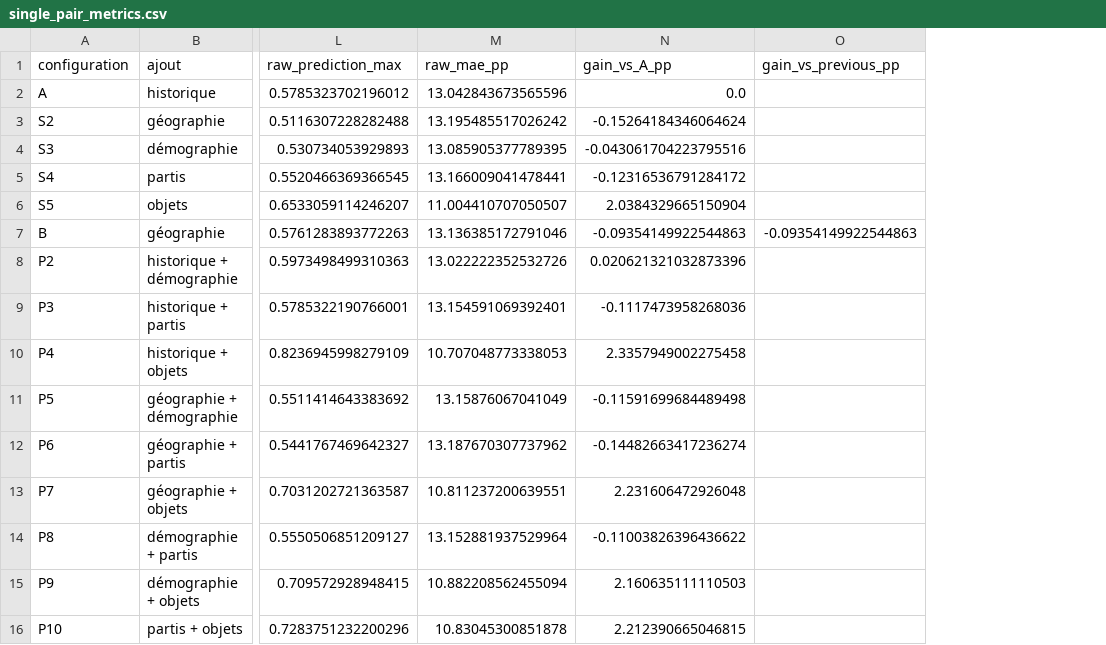
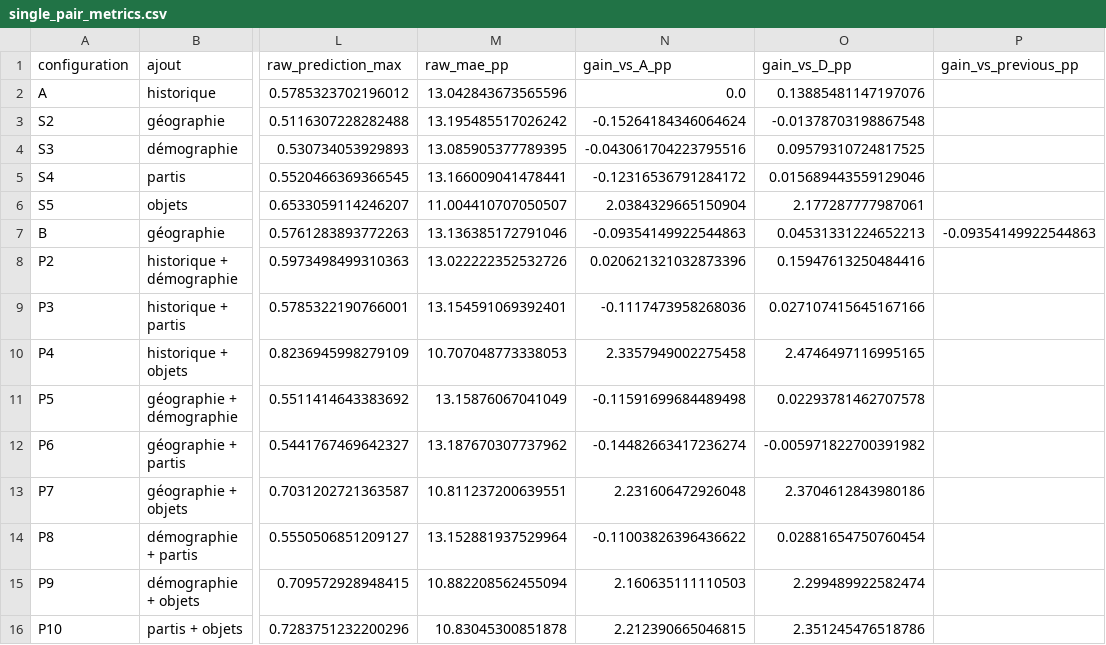
Before and after one commit to VictorGTheCoder/GML-Swiss-Voting, a CSV file: reports/datasets/feature_ablation/single_pair_metrics.csv, drawn as a sheet; only a part is shown, gaps mark what is left out; the diff names each change by its address in the sheet, - before the commit and + after, or states it on an @@ line.

```diff
--- a/reports/datasets/feature_ablation/single_pair_metrics.csv
+++ b/reports/datasets/feature_ablation/single_pair_metrics.csv
+column O (gain_vs_D_pp), rows 2-16: 0.13885481147197076 | -0.01378703198867548 | 0.09579310724817525 | 0.015689443559129046 | 2.177287777987061 | 0.04531331224652213 | 0.15947613250484416 | 0.027107415645167166 | 2.4746497116995165 | 0.02293781462707578 | -0.005971822700391982 | 2.3704612843980186 | 0.02881654750760454 | 2.299489922582474 | 2.351245476518786
```
Also changed, not shown: reports/datasets/feature_ablation/validation_metrics.csv, 8 other files.
